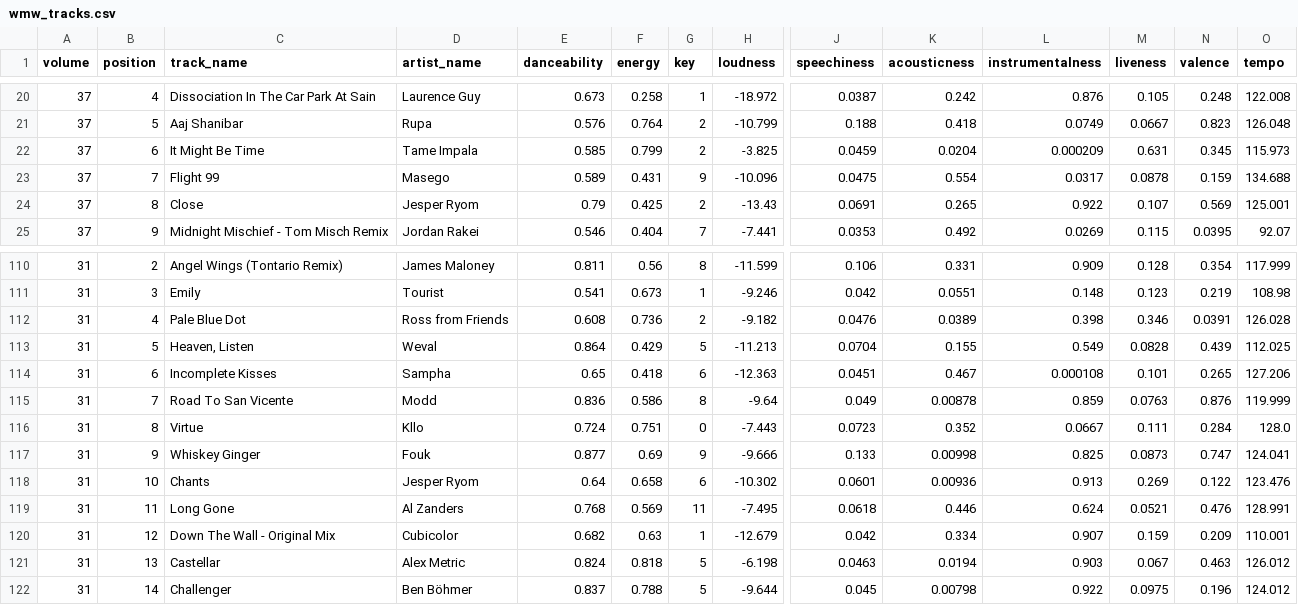
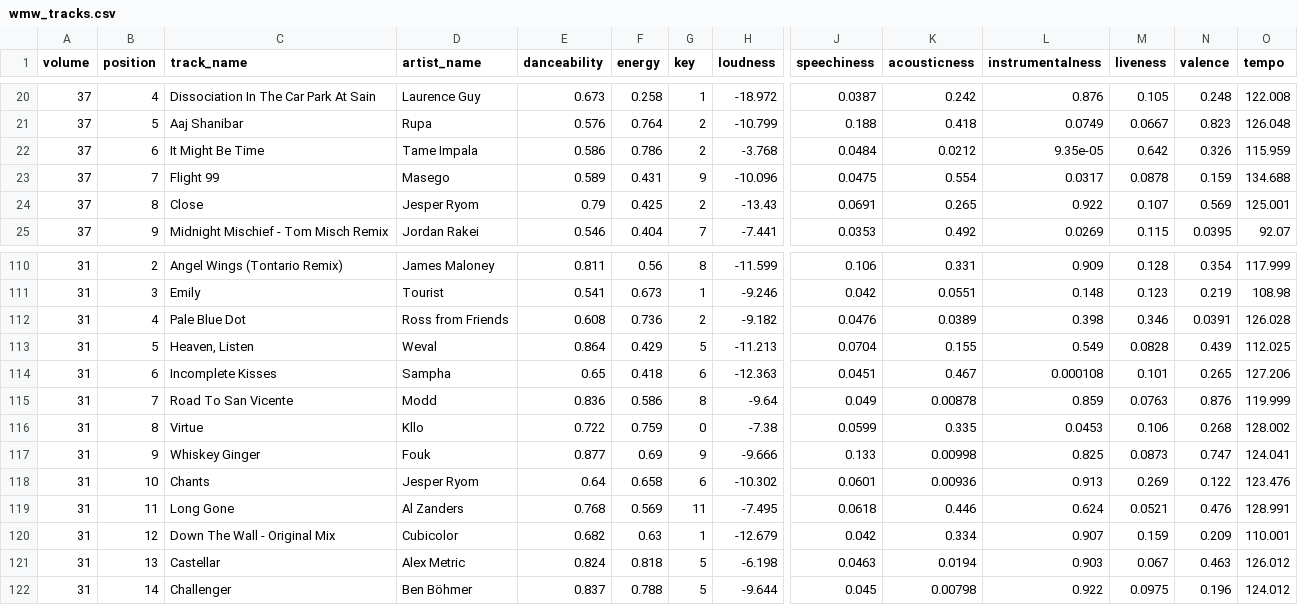
Before and after one commit to alistairwgillespie/wmw_deep_playlist_generator, a CSV file: data/wmw_tracks.csv, drawn as a sheet; only a part is shown, gaps mark what is left out; the diff names each change by its address in the sheet, - before the commit and + after, or states it on an @@ line.

```diff
--- a/data/wmw_tracks.csv
+++ b/data/wmw_tracks.csv
-E22 (danceability): 0.585
+E22 (danceability): 0.586
-F22 (energy): 0.799
+F22 (energy): 0.786
-H22 (loudness): -3.825
+H22 (loudness): -3.768
-J22 (speechiness): 0.0459
+J22 (speechiness): 0.0484
-K22 (acousticness): 0.0204
+K22 (acousticness): 0.0212
-L22 (instrumentalness): 0.000209
+L22 (instrumentalness): 9.35e-05
-M22 (liveness): 0.631
+M22 (liveness): 0.642
-N22 (valence): 0.345
+N22 (valence): 0.326
-O22 (tempo): 115.973
+O22 (tempo): 115.959
-E116 (danceability): 0.724
+E116 (danceability): 0.722
-F116 (energy): 0.751
+F116 (energy): 0.759
-H116 (loudness): -7.443
+H116 (loudness): -7.38
-J116 (speechiness): 0.0723
+J116 (speechiness): 0.0599
-K116 (acousticness): 0.352
+K116 (acousticness): 0.335
-L116 (instrumentalness): 0.0667
+L116 (instrumentalness): 0.0453
-M116 (liveness): 0.111
+M116 (liveness): 0.106
-N116 (valence): 0.284
+N116 (valence): 0.268
-O116 (tempo): 128.0
+O116 (tempo): 128.002
```
Also changed, not shown: 10 other files.
